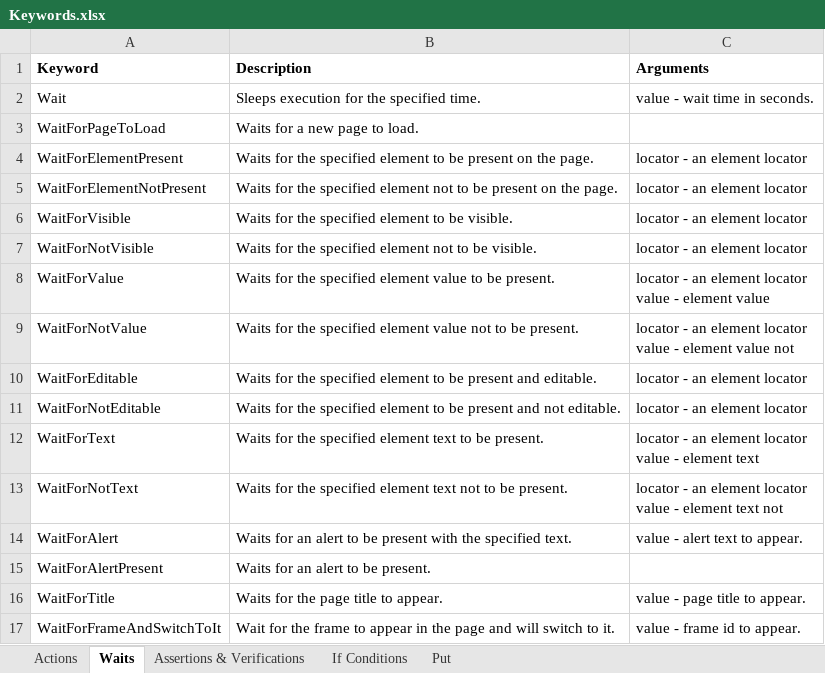
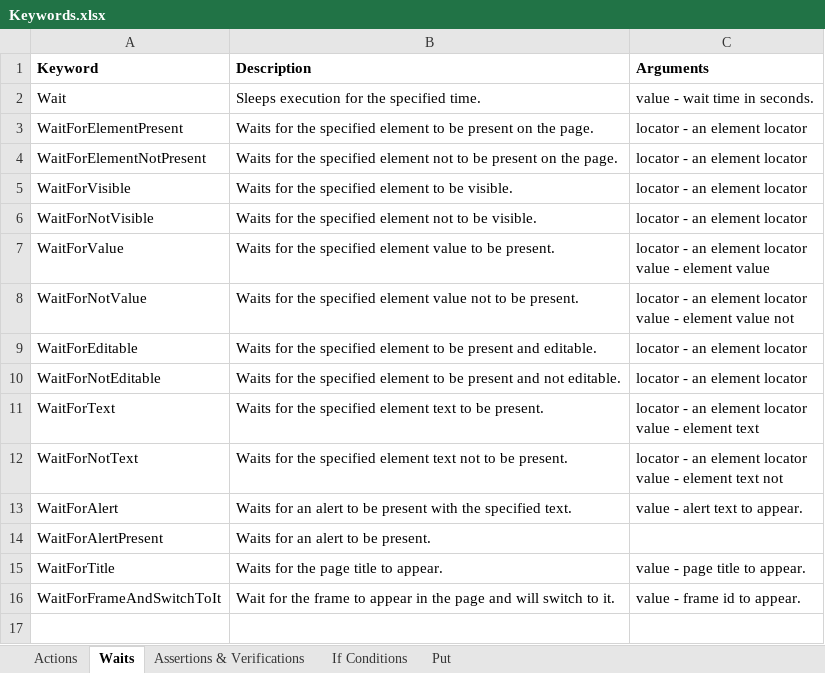
Before and after one commit to pavanraju/olo, an Excel workbook: doc/Keywords.xlsx, sheet Waits, drawn as a sheet; values as stored, in another font and other column widths than the file's, no borders; the diff names each change by its address in the sheet, - before the commit and + after, or states it on an @@ line.

```diff
--- a/doc/Keywords.xlsx (sheet Waits)
+++ b/doc/Keywords.xlsx (sheet Waits)
-row 3: WaitForPageToLoad | Waits for a new page to load.
```
Also changed, not shown: doc/sampleUsageOfKeywords.xlsx, 9 other files.
